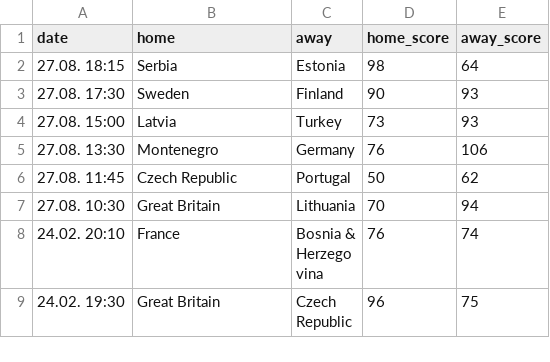
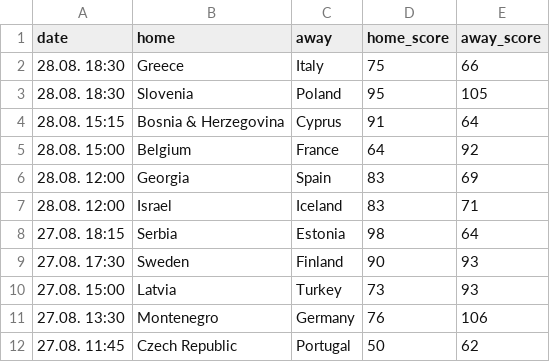
Before and after one commit to bgautijonsson/basketball_international, a CSV file: data/male/eurobasket/2025/results.csv, drawn as a sheet; only a part is shown; the shorter side is filled out with more unchanged rows; the diff names each change by its address in the sheet, - before the commit and + after, or states it on an @@ line.

```diff
--- a/data/male/eurobasket/2025/results.csv
+++ b/data/male/eurobasket/2025/results.csv
+row 2: 28.08. 18:30 | Greece | Italy | 75 | 66
+row 3: 28.08. 18:30 | Slovenia | Poland | 95 | 105
+row 4: 28.08. 15:15 | Bosnia & Herzegovina | Cyprus | 91 | 64
+row 5: 28.08. 15:00 | Belgium | France | 64 | 92
+row 6: 28.08. 12:00 | Georgia | Spain | 83 | 69
+row 7: 28.08. 12:00 | Israel | Iceland | 83 | 71
```
Also changed, not shown: data/male/data.csv, 43 other files.
